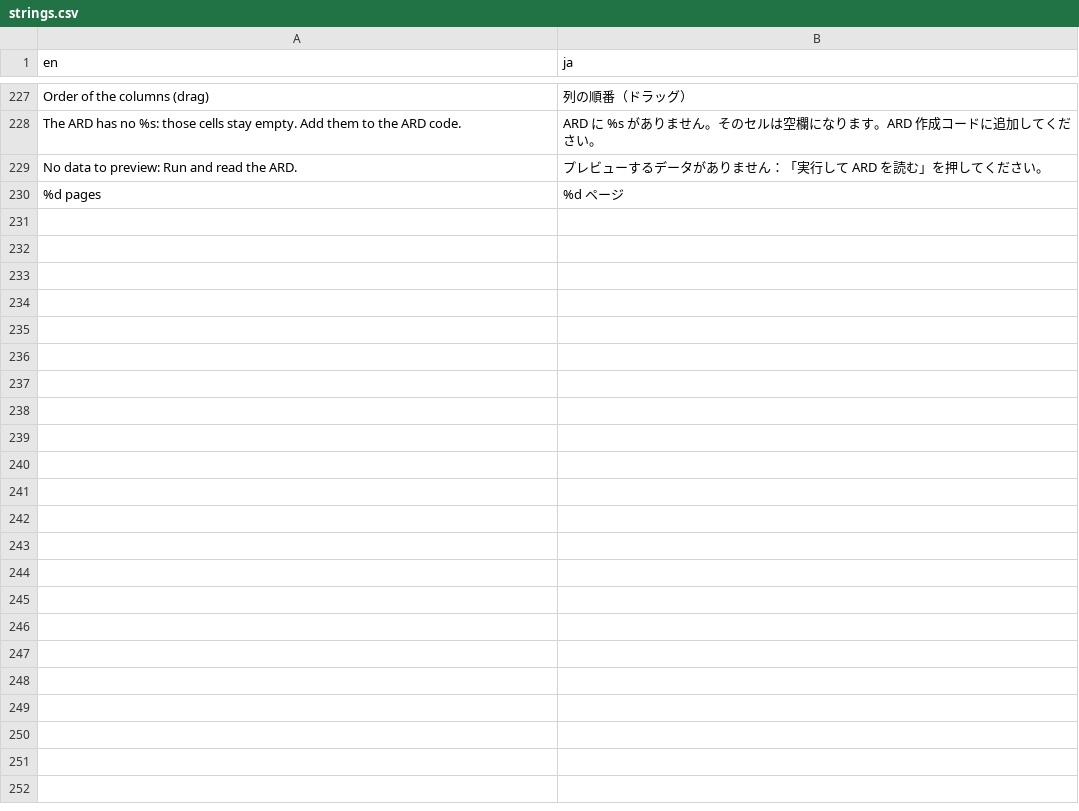
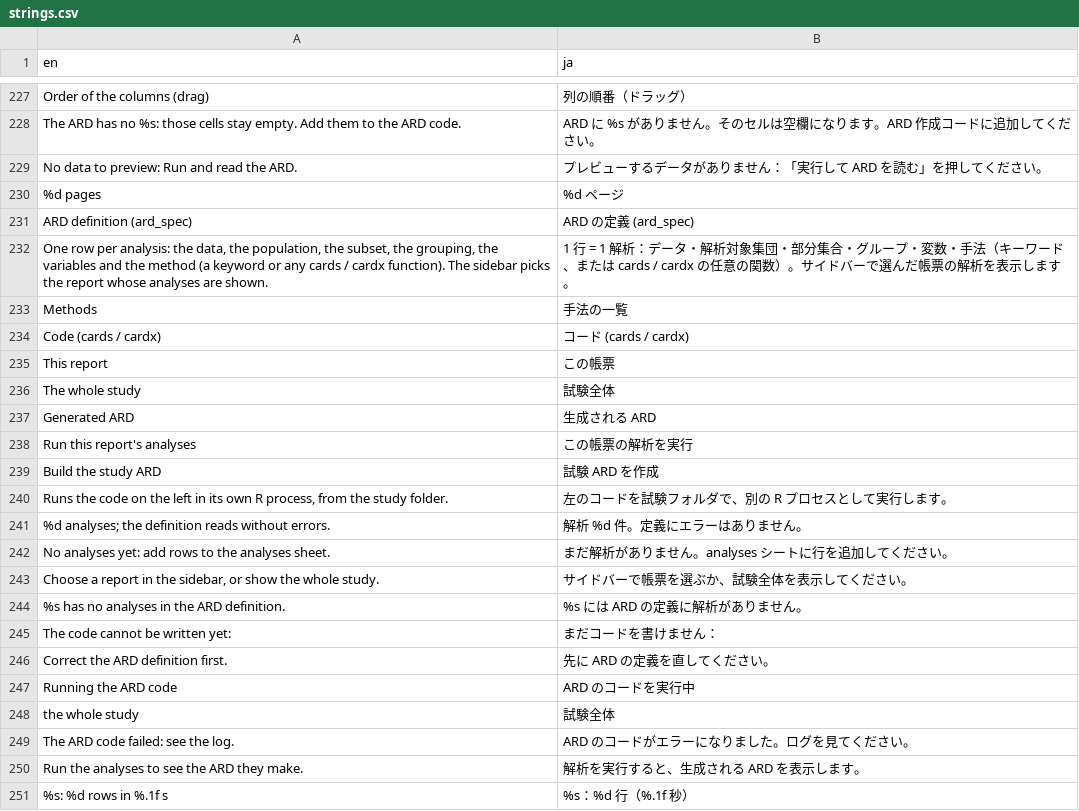
Before and after one commit to ichirio/tflplanner, a CSV file: inst/i18n/strings.csv, drawn as a sheet; only a part is shown, gaps mark what is left out.

```diff
--- a/inst/i18n/strings.csv
+++ b/inst/i18n/strings.csv
@@ -230 +230,22 @@ No data to preview: Run and read the ARD.,プレビューするデータがあ
 %d pages,%d ページ
+ARD definition (ard_spec),ARD の定義 (ard_spec)
+"One row per analysis: the data, the population, the subset, the grouping, the variables and the method (a keyword or any cards / cardx function). The sidebar picks the report whose analyses are shown.",1 行 = 1 解析：データ・解析対象集団・部分集合・グループ・変数・手法（キーワード、または cards / cardx の任意の関数）。サイドバーで選んだ帳票の解析を表示します。
+Methods,手法の一覧
+Code (cards / cardx),コード (cards / cardx)
+This report,この帳票
+The whole study,試験全体
+Generated ARD,生成される ARD
+Run this report's analyses,この帳票の解析を実行
+Build the study ARD,試験 ARD を作成
+"Runs the code on the left in its own R process, from the study folder.",左のコードを試験フォルダで、別の R プロセスとして実行します。
+%d analyses; the definition reads without errors.,解析 %d 件。定義にエラーはありません。
+No analyses yet: add rows to the analyses sheet.,まだ解析がありません。analyses シートに行を追加してください。
+"Choose a report in the sidebar, or show the whole study.",サイドバーで帳票を選ぶか、試験全体を表示してください。
+%s has no analyses in the ARD definition.,%s には ARD の定義に解析がありません。
+The code cannot be written yet:,まだコードを書けません：
+Correct the ARD definition first.,先に ARD の定義を直してください。
+Running the ARD code,ARD のコードを実行中
+the whole study,試験全体
+The ARD code failed: see the log.,ARD のコードがエラーになりました。ログを見てください。
+Run the analyses to see the ARD they make.,解析を実行すると、生成される ARD を表示します。
+%s: %d rows in %.1f s,%s：%d 行（%.1f 秒）
```
Also changed, not shown: 15 other files.
